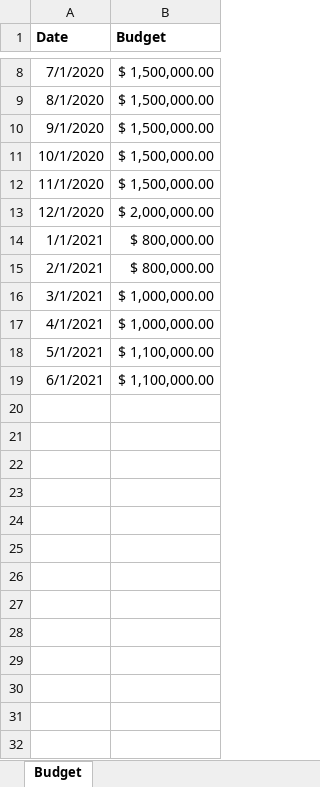
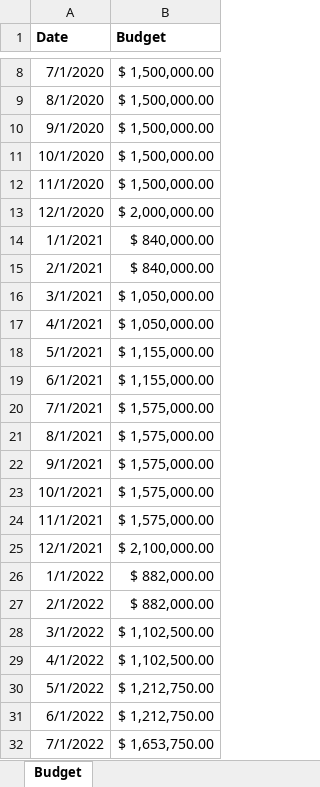
Before and after one commit to leomatsumoto/SalesAnalysisProject, an Excel workbook: CleanedData/SalesBudget.xlsx, sheet Budget, drawn as a sheet; only a part is shown, gaps mark what is left out; values as stored, in another font and other column widths than the file's, no borders; the diff covers the shown part only; the diff names each change by its address in the sheet, - before the commit and + after, or states it on an @@ line.

Commit message:
UPDATE BUDGET TO FIT RANGE

```diff
--- a/CleanedData/SalesBudget.xlsx (sheet Budget)
+++ b/CleanedData/SalesBudget.xlsx (sheet Budget)
-B14:B15 (Budget): $ 800,000.00
+B14:B15 (Budget): $ 840,000.00
-B16:B17 (Budget): $ 1,000,000.00
+B16:B17 (Budget): $ 1,050,000.00
-B18:B19 (Budget): $ 1,100,000.00
+B18:B19 (Budget): $ 1,155,000.00
+row 20: 7/1/2021 | $ 1,575,000.00
+row 21: 8/1/2021 | $ 1,575,000.00
+row 22: 9/1/2021 | $ 1,575,000.00
+row 23: 10/1/2021 | $ 1,575,000.00
+row 24: 11/1/2021 | $ 1,575,000.00
+row 25: 12/1/2021 | $ 2,100,000.00
+row 26: 1/1/2022 | $ 882,000.00
+row 27: 2/1/2022 | $ 882,000.00
+row 28: 3/1/2022 | $ 1,102,500.00
+row 29: 4/1/2022 | $ 1,102,500.00
+row 30: 5/1/2022 | $ 1,212,750.00
+row 31: 6/1/2022 | $ 1,212,750.00
+row 32: 7/1/2022 | $ 1,653,750.00
```
Also changed, not shown: 17 added rows elsewhere in this sheet, 2 other files.
